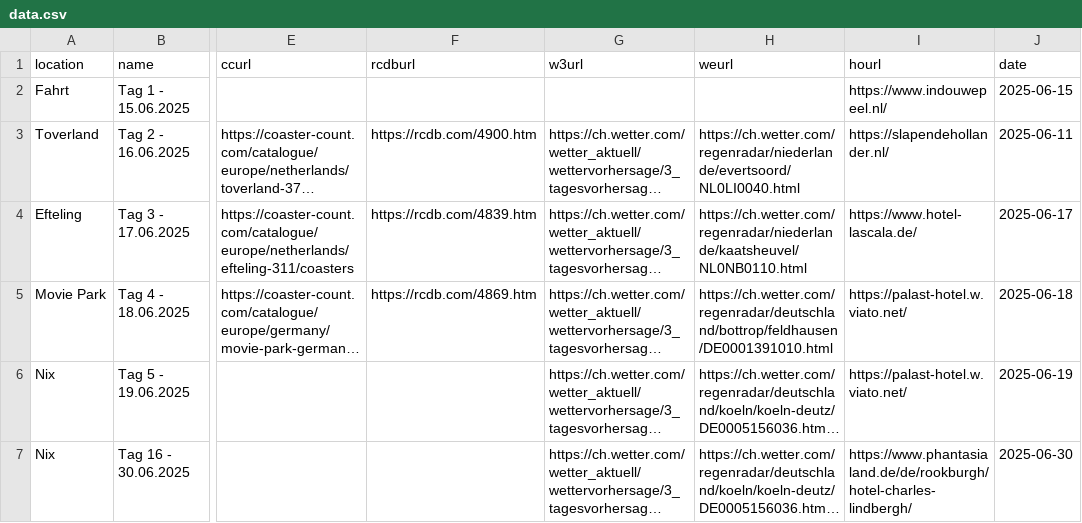
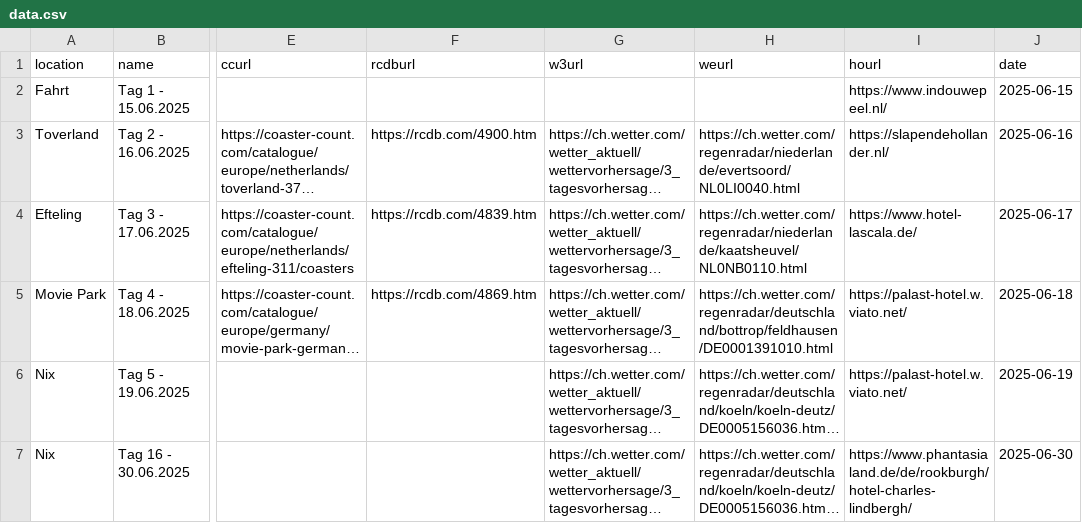
Before and after one commit to Kaffeepause666/UK2025-pre-post, a CSV file: data.csv, drawn as a sheet; only a part is shown, gaps mark what is left out; long unchanged cells end in …; the diff names each change by its address in the sheet, - before the commit and + after, or states it on an @@ line.

Commit message:
Update data.csv

```diff
--- a/data.csv
+++ b/data.csv
-J3 (date): 2025-06-11
+J3 (date): 2025-06-16
```
